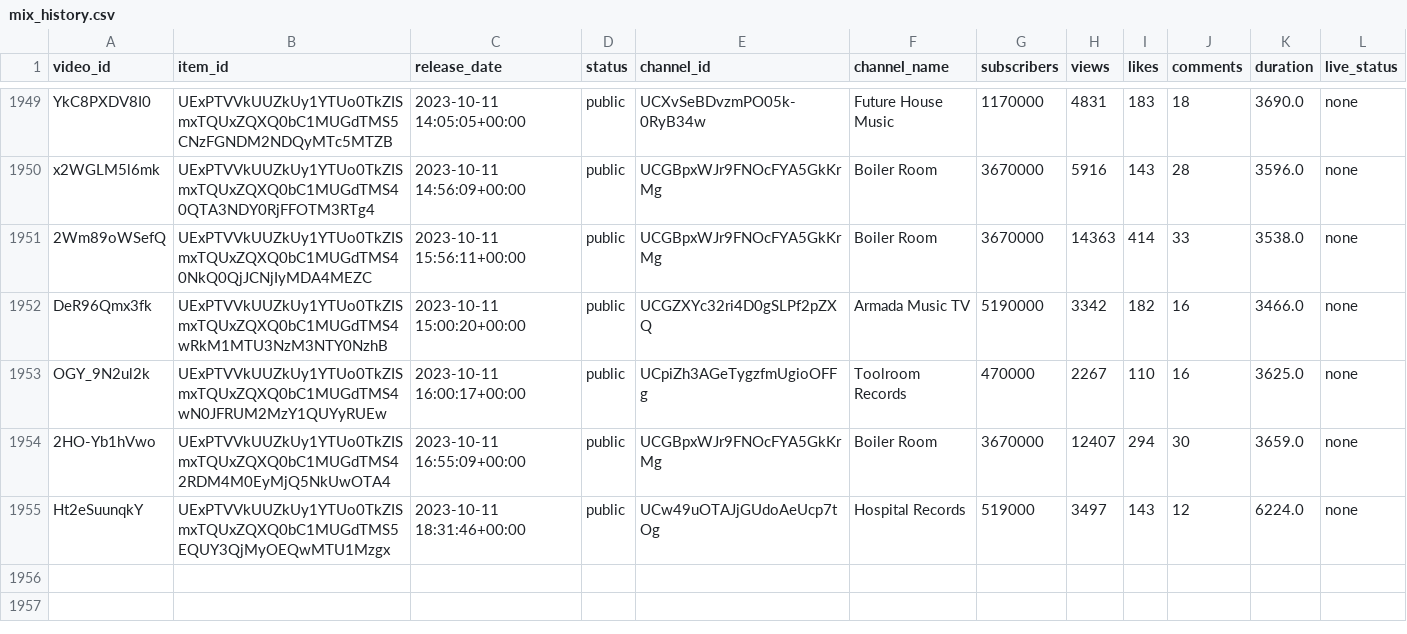
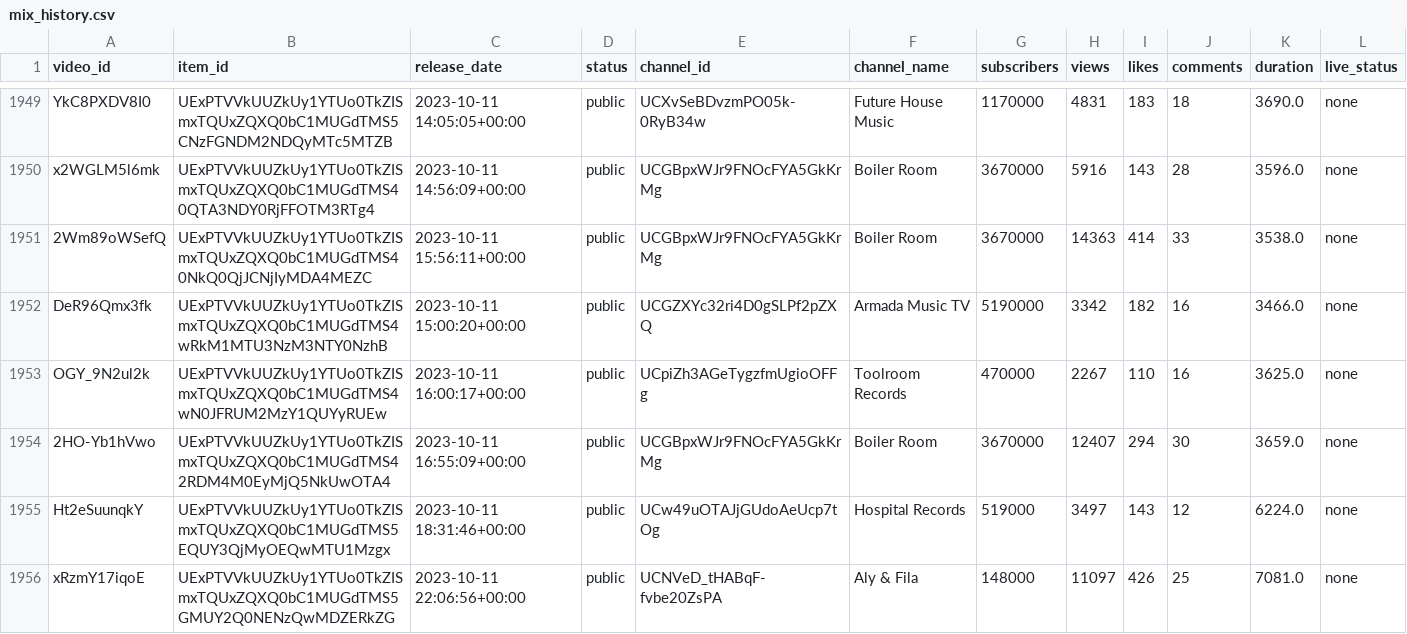
Before and after one commit to Dyl-M/auto_youtube_playlist, a CSV file: data/mix_history.csv, drawn as a sheet; only a part is shown, gaps mark what is left out.

```diff
--- a/data/mix_history.csv
+++ b/data/mix_history.csv
@@ -1955 +1955,2 @@ OGY_9N2ul2k,UExPTVVkUUZkUy1YTUo0TkZISmxTQUxZQXQ0bC1MUGdTMS4wN0JFRUM2MzY1QUYyRUEw
 Ht2eSuunqkY,UExPTVVkUUZkUy1YTUo0TkZISmxTQUxZQXQ0bC1MUGdTMS5EQUY3QjMyOEQwMTU1Mzgx,2023-10-11 18:31:46+00:00,public,UCw49uOTAJjGUdoAeUcp7tOg,Hospital Records,519000,3497,143,12,6224.0,none
+xRzmY17iqoE,UExPTVVkUUZkUy1YTUo0TkZISmxTQUxZQXQ0bC1MUGdTMS5GMUY2Q0NENzQwMDZERkZG,2023-10-11 22:06:56+00:00,public,UCNVeD_tHABqF-fvbe20ZsPA,Aly & Fila,148000,11097,426,25,7081.0,none
```
Also changed, not shown: 2 other files.
